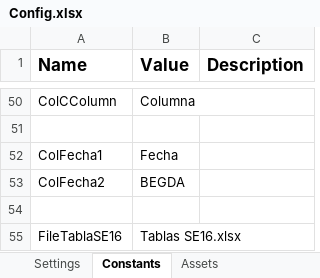
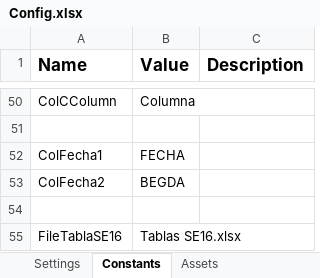
Before and after one commit to ChazeyPartners/DOSPINOS_IngenieriaMateriales, an Excel workbook: Data/Configuración/Config.xlsx, sheet Constants, drawn as a sheet; only a part is shown, gaps mark what is left out; values as stored, in another font and other column widths than the file's, no borders; the diff names each change by its address in the sheet, - before the commit and + after, or states it on an @@ line.

```diff
--- a/Data/Configuración/Config.xlsx (sheet Constants)
+++ b/Data/Configuración/Config.xlsx (sheet Constants)
-B52 (Value): Fecha
+B52 (Value): FECHA
```
Also changed, not shown: 18 other files.
